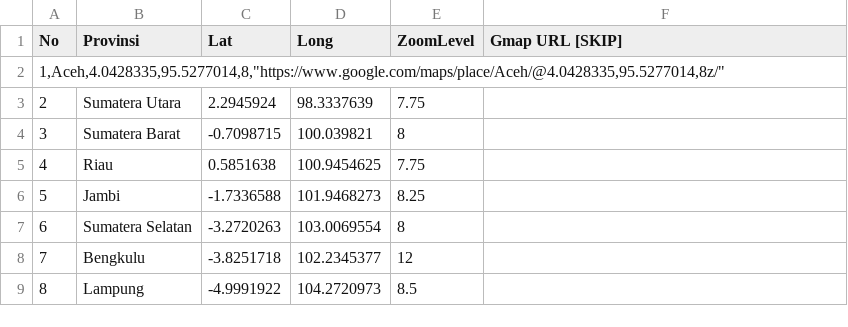
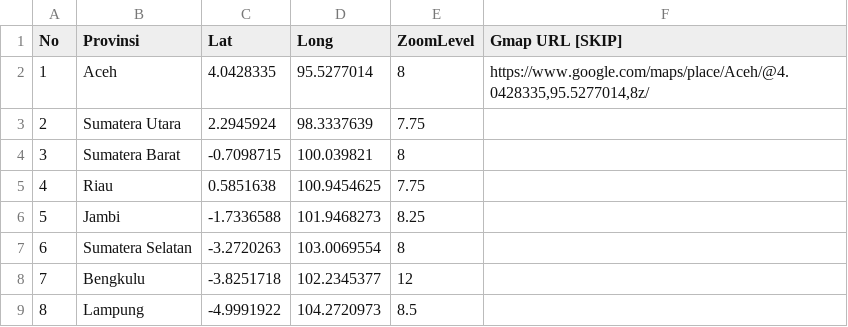
Before and after one commit to baridisna/Dash, a CSV file: Provinsi-3.csv, drawn as a sheet; only a part is shown.

Commit message:
Update Provinsi-3.csv

```diff
--- a/Provinsi-3.csv
+++ b/Provinsi-3.csv
@@ -1,3 +1,3 @@
 No,Provinsi,Lat,Long,ZoomLevel,Gmap URL [SKIP]
-"1,Aceh,4.0428335,95.5277014,8,""https://www.google.com/maps/place/Aceh/@4.0428335,95.5277014,8z/"""
+1,Aceh,4.0428335,95.5277014,8,"https://www.google.com/maps/place/Aceh/@4.0428335,95.5277014,8z/"
 2,Sumatera Utara,2.2945924,98.3337639,7.75,
```
